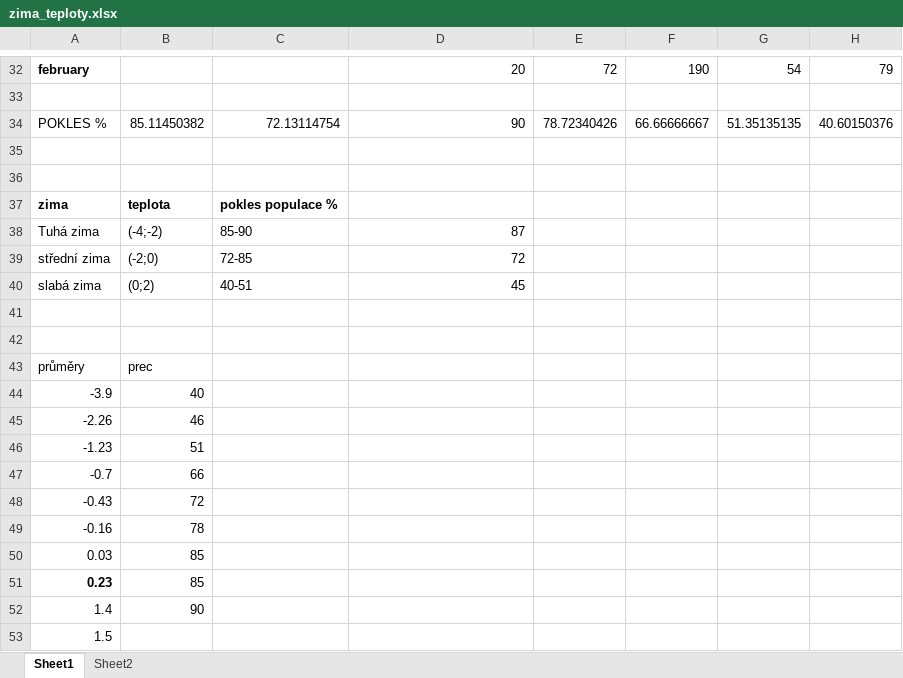
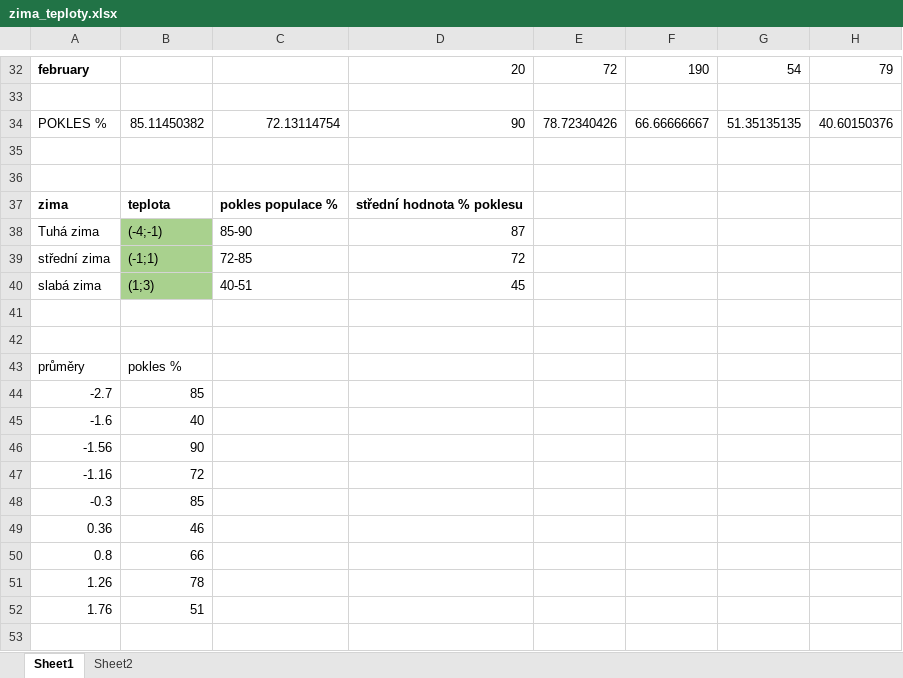
Before and after one commit to Keei-SK/ims, an Excel workbook: zima_teploty.xlsx, sheet Sheet1, drawn as a sheet; only a part is shown, gaps mark what is left out; values as stored, in another font and other column widths than the file's, no borders; charts and pictures not drawn; removed rows and columns are numbered as before the commit, all else as after; rows hold the shown columns only; the diff covers the shown part only; the diff names each change by its address in the sheet, - before the commit and + after, or states it on an @@ line.

```diff
--- a/zima_teploty.xlsx (sheet Sheet1)
+++ b/zima_teploty.xlsx (sheet Sheet1)
-D37: (empty)
+D37: střední hodnota % poklesu
-B38: (-4;-2)
+B38: (-4;-1)
-B38:B40 fill: none
+B38:B40 fill: #A9D18E
-B39: (-2;0)
+B39: (-1;1)
-B40: (0;2)
+B40: (1;3)
-B43: prec
+B43: pokles %
-row 44: -3.9 | 40
-row 45: -2.26 | 46
-row 46: -1.23 | 51
-row 47: -0.7 | 66
-row 48: -0.43 | 72
-row 49: -0.16 | 78
-A44: 0.03
+A44: -2.7
-row 51: 0.23 | 85
-row 52: 1.4 | 90
-row 53: 1.5
+row 45: -1.6 | 40
+row 46: -1.56 | 90
+row 47: -1.16 | 72
+row 48: -0.3 | 85
+row 49: 0.36 | 46
+row 50: 0.8 | 66
+row 51: 1.26 | 78
+row 52: 1.76 | 51
```
Also changed, not shown: 1 added row, 1 removed row and 28 edited cells elsewhere in this sheet, sheet Sheet2, charts or pictures.
